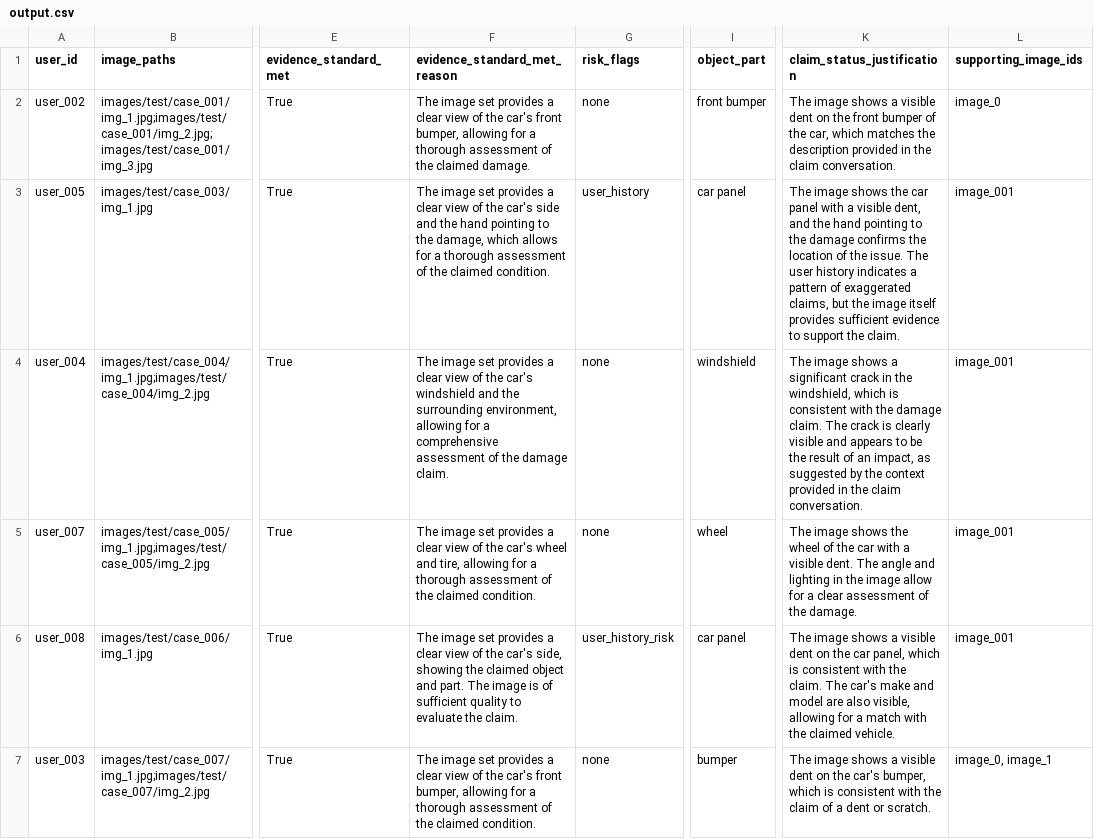
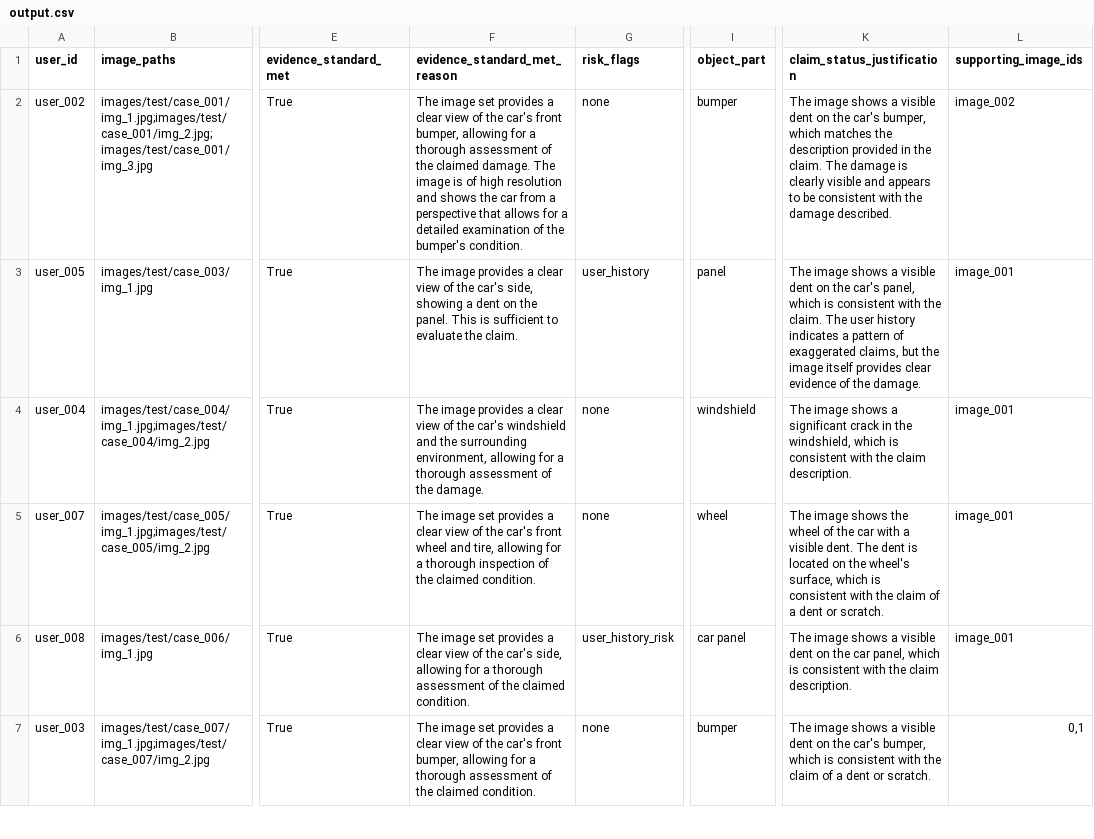
Before and after one commit to nondeterministicNilu/hackerrank-orchestrate-june26-damage-claims, a CSV file: dataset/output.csv, drawn as a sheet; only a part is shown, gaps mark what is left out; the diff covers the shown part only; the diff names each change by its address in the sheet, - before the commit and + after, or states it on an @@ line.

Commit message:
Update sample_output.csv with revised claim assessments and evidence descriptions for improved clarity and accuracy

```diff
--- a/dataset/output.csv
+++ b/dataset/output.csv
-F2 (evidence_standard_met_reason): …claimed damage.
+F2 (evidence_standard_met_reason): …claimed damage. The image is of high resolution and shows the car from a perspective that allows for a detailed examination of the bumper's condition.
-I2 (object_part): front bumper
+I2 (object_part): bumper
-K2 (claim_status_justification): …on the front bumper of the car, which matches the description provided in the claim conversation.
+K2 (claim_status_justification): …on the car's bumper, which matches the description provided in the claim. The damage is clearly visible and appears to be consistent with the damage described.
-L2 (supporting_image_ids): image_0
+L2 (supporting_image_ids): image_002
-F3 (evidence_standard_met_reason): The image set provides a clear view of the car's side and the hand pointing to the damage, which allows for a thorough assessment of the claimed condition.
+F3 (evidence_standard_met_reason): The image provides a clear view of the car's side, showing a dent on the panel. This is sufficient to evaluate the claim.
-I3 (object_part): car panel
+I3 (object_part): panel
-K3 (claim_status_justification): …image shows the car panel with a visible dent, and the hand pointing to the damage confirms the location of the issue. The user history indicates a pattern of exaggerated claims, but the image itself provides sufficient evidence to support the claim.
+K3 (claim_status_justification): …image shows a visible dent on the car's panel, which is consistent with the claim. The user history indicates a pattern of exaggerated claims, but the image itself provides clear evidence of the damage.
-F4 (evidence_standard_met_reason): The image set provides a clear view of the car's windshield and the surrounding environment, allowing for a comprehensive assessment of the damage claim.
+F4 (evidence_standard_met_reason): The image provides a clear view of the car's windshield and the surrounding environment, allowing for a thorough assessment of the damage.
-K4 (claim_status_justification): …with the damage claim. The crack is clearly visible and appears to be the result of an impact, as suggested by the context provided in the claim conversation.
+K4 (claim_status_justification): …with the claim description.
-F5 (evidence_standard_met_reason): …the car's wheel and tire, allowing for a thorough assessment of the…
+F5 (evidence_standard_met_reason): …the car's front wheel and tire, allowing for a thorough inspection of the…
-K5 (claim_status_justification): …dent. The angle and lighting in the image allow for a clear assessment of the damage.
+K5 (claim_status_justification): …dent. The dent is located on the wheel's surface, which is consistent with the claim of a dent or scratch.
-F6 (evidence_standard_met_reason): …car's side, showing the claimed object and part. The image is of sufficient quality to evaluate the claim.
+F6 (evidence_standard_met_reason): …car's side, allowing for a thorough assessment of the claimed condition.
-K6 (claim_status_justification): …with the claim. The car's make and model are also visible, allowing for a match with the claimed vehicle.
+K6 (claim_status_justification): …with the claim description.
-L7 (supporting_image_ids): image_0, image_1
+L7 (supporting_image_ids): 0,1
```
Also changed, not shown: 147 edited cells elsewhere in this file, dataset/sample_output.csv, 1 other file.
